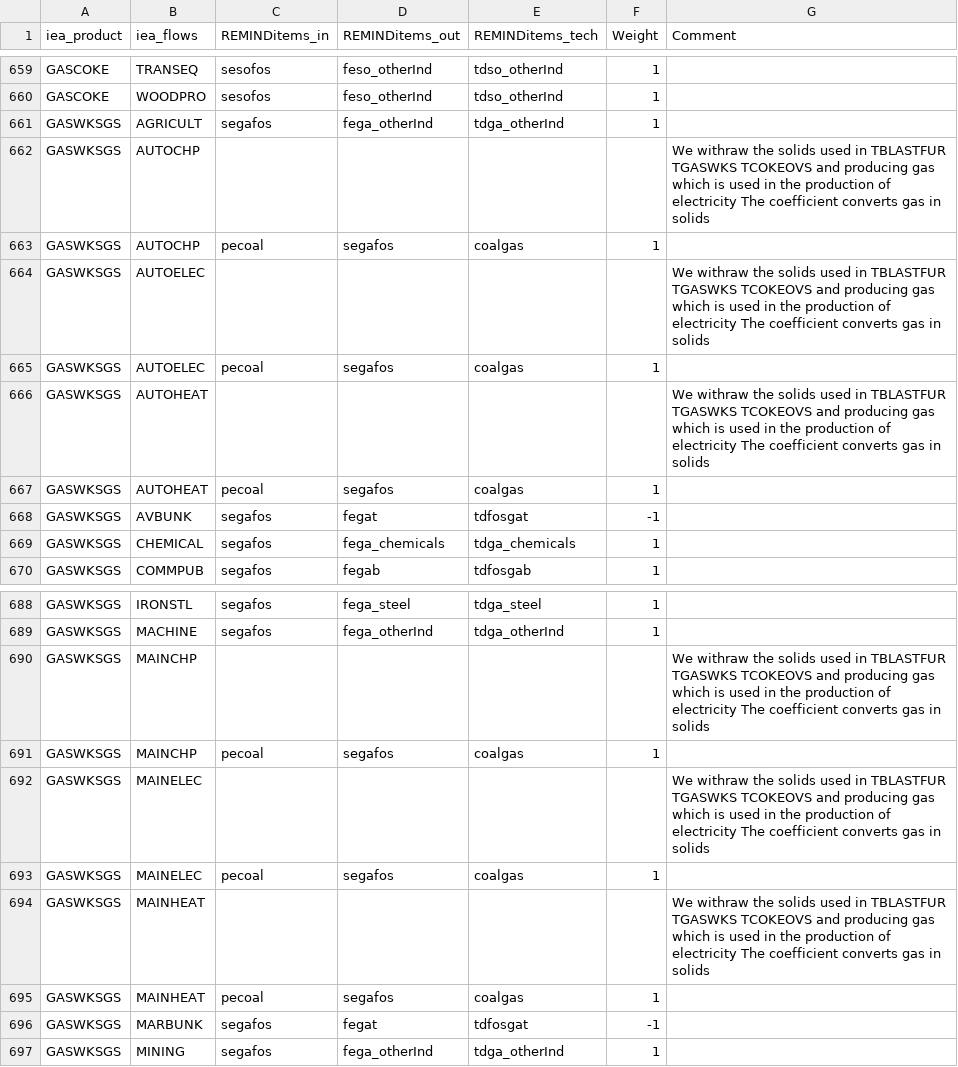
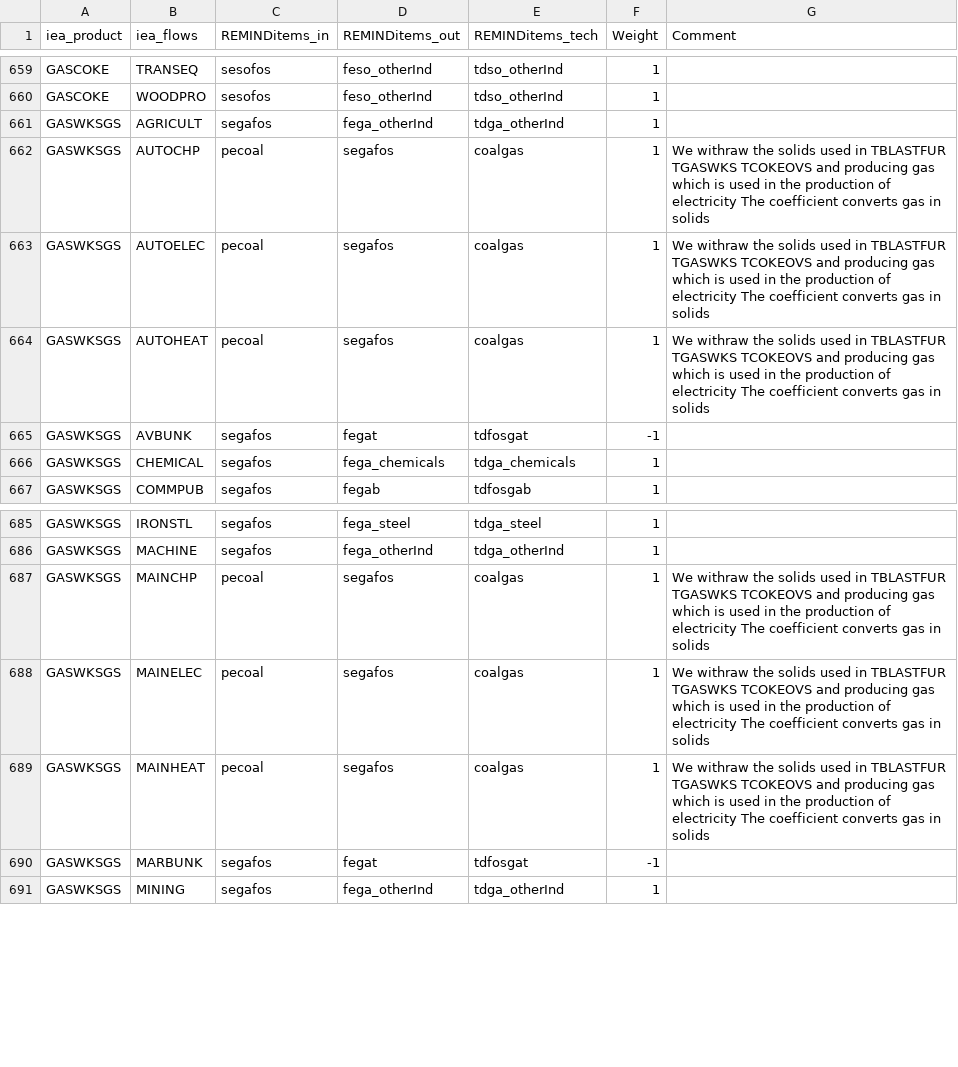
Before and after one commit to pik-piam/mrindustry, a CSV file: inst/extdata/sectoral/structuremappingIO_outputs_Industry_subsectors.csv, drawn as a sheet; only a part is shown, gaps mark what is left out.

Commit message:
remove duplicates from structuremappingIO_outputs

```diff
--- a/inst/extdata/sectoral/structuremappingIO_outputs_Industry_subsectors.csv
+++ b/inst/extdata/sectoral/structuremappingIO_outputs_Industry_subsectors.csv
@@ -661,8 +661,5 @@ GASCOKE;WOODPRO;sesofos;feso_otherInd;tdso_otherInd;1;
 GASWKSGS;AGRICULT;segafos;fega_otherInd;tdga_otherInd;1;
-GASWKSGS;AUTOCHP;;;;;We withraw the solids used in TBLASTFUR TGASWKS TCOKEOVS and producing gas which is used in the production of electricity The coefficient converts gas in solids
-GASWKSGS;AUTOCHP;pecoal;segafos;coalgas;1;
-GASWKSGS;AUTOELEC;;;;;We withraw the solids used in TBLASTFUR TGASWKS TCOKEOVS and producing gas which is used in the production of electricity The coefficient converts gas in solids
-GASWKSGS;AUTOELEC;pecoal;segafos;coalgas;1;
-GASWKSGS;AUTOHEAT;;;;;We withraw the solids used in TBLASTFUR TGASWKS TCOKEOVS and producing gas which is used in the production of electricity The coefficient converts gas in solids
-GASWKSGS;AUTOHEAT;pecoal;segafos;coalgas;1;
+GASWKSGS;AUTOCHP;pecoal;segafos;coalgas;1;We withraw the solids used in TBLASTFUR TGASWKS TCOKEOVS and producing gas which is used in the production of electricity The coefficient converts gas in solids
+GASWKSGS;AUTOELEC;pecoal;segafos;coalgas;1;We withraw the solids used in TBLASTFUR TGASWKS TCOKEOVS and producing gas which is used in the production of electricity The coefficient converts gas in solids
+GASWKSGS;AUTOHEAT;pecoal;segafos;coalgas;1;We withraw the solids used in TBLASTFUR TGASWKS TCOKEOVS and producing gas which is used in the production of electricity The coefficient converts gas in solids
 GASWKSGS;AVBUNK;segafos;fegat;tdfosgat;-1;
@@ -689,8 +686,5 @@ GASWKSGS;IRONSTL;segafos;fega_steel;tdga_steel;1;
 GASWKSGS;MACHINE;segafos;fega_otherInd;tdga_otherInd;1;
-GASWKSGS;MAINCHP;;;;;We withraw the solids used in TBLASTFUR TGASWKS TCOKEOVS and producing gas which is used in the production of electricity The coefficient converts gas in solids
-GASWKSGS;MAINCHP;pecoal;segafos;coalgas;1;
-GASWKSGS;MAINELEC;;;;;We withraw the solids used in TBLASTFUR TGASWKS TCOKEOVS and producing gas which is used in the production of electricity The coefficient converts gas in solids
-GASWKSGS;MAINELEC;pecoal;segafos;coalgas;1;
-GASWKSGS;MAINHEAT;;;;;We withraw the solids used in TBLASTFUR TGASWKS TCOKEOVS and producing gas which is used in the production of electricity The coefficient converts gas in solids
-GASWKSGS;MAINHEAT;pecoal;segafos;coalgas;1;
+GASWKSGS;MAINCHP;pecoal;segafos;coalgas;1;We withraw the solids used in TBLASTFUR TGASWKS TCOKEOVS and producing gas which is used in the production of electricity The coefficient converts gas in solids
+GASWKSGS;MAINELEC;pecoal;segafos;coalgas;1;We withraw the solids used in TBLASTFUR TGASWKS TCOKEOVS and producing gas which is used in the production of electricity The coefficient converts gas in solids
+GASWKSGS;MAINHEAT;pecoal;segafos;coalgas;1;We withraw the solids used in TBLASTFUR TGASWKS TCOKEOVS and producing gas which is used in the production of electricity The coefficient converts gas in solids
 GASWKSGS;MARBUNK;segafos;fegat;tdfosgat;-1;
```
